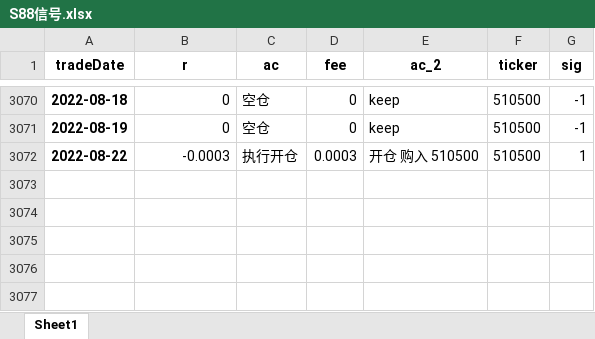
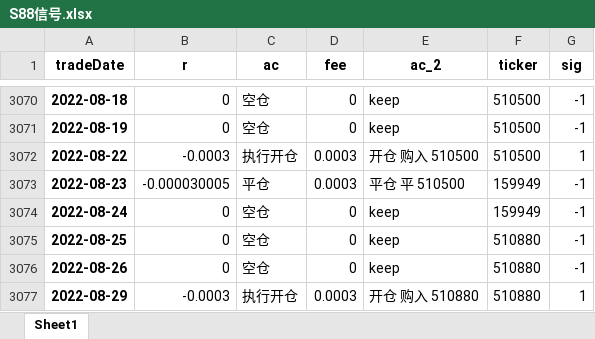
Before and after one commit to quanttrade/product, an Excel workbook: s88_signal/S88信号.xlsx, sheet Sheet1, drawn as a sheet; only a part is shown, gaps mark what is left out; values as stored, in another font and other column widths than the file's, no borders; the diff names each change by its address in the sheet, - before the commit and + after, or states it on an @@ line.

```diff
--- a/s88_signal/S88信号.xlsx (sheet Sheet1)
+++ b/s88_signal/S88信号.xlsx (sheet Sheet1)
+row 3073: 2022-08-23 | -0.000030005 | 平仓 | 0.0003 | 平仓 平 510500 | 159949 | -1
+row 3074: 2022-08-24 | 0 | 空仓 | 0 | keep | 159949 | -1
+row 3075: 2022-08-25 | 0 | 空仓 | 0 | keep | 510880 | -1
+row 3076: 2022-08-26 | 0 | 空仓 | 0 | keep | 510880 | -1
+row 3077: 2022-08-29 | -0.0003 | 执行开仓 | 0.0003 | 开仓 购入 510880 | 510880 | 1
```
Also changed, not shown: s95_signal/NaT_200-盘中舆情+动量仅多.xlsx, s95_signal/NaT_200-盘中舆情信号仅多.xlsx, 23 other files.
